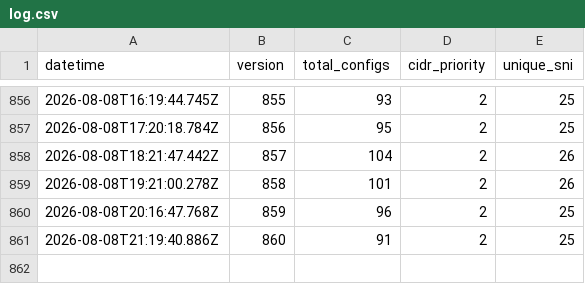
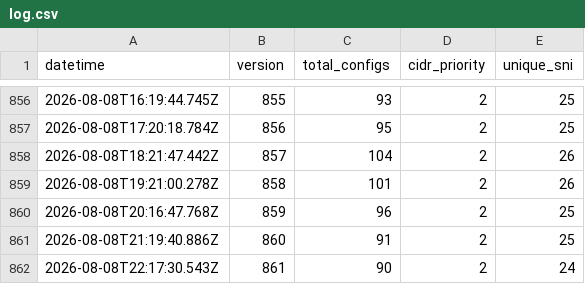
Before and after one commit to oikluchek/-, a CSV file: configs/log.csv, drawn as a sheet; only a part is shown, gaps mark what is left out; the diff names each change by its address in the sheet, - before the commit and + after, or states it on an @@ line.

```diff
--- a/configs/log.csv
+++ b/configs/log.csv
+row 862: 2026-08-08T22:17:30.543Z | 861 | 90 | 2 | 24
```
Also changed, not shown: configs/check_log.csv, 2 other files.
